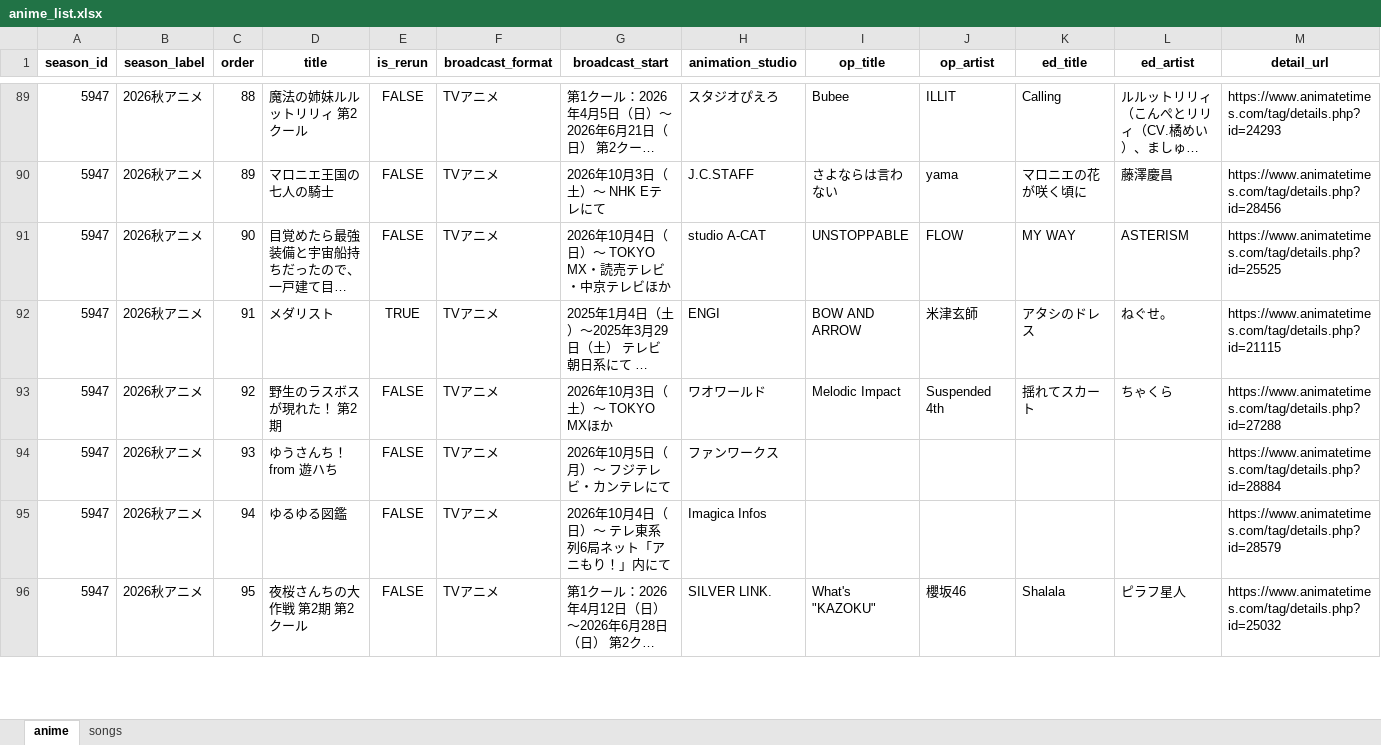
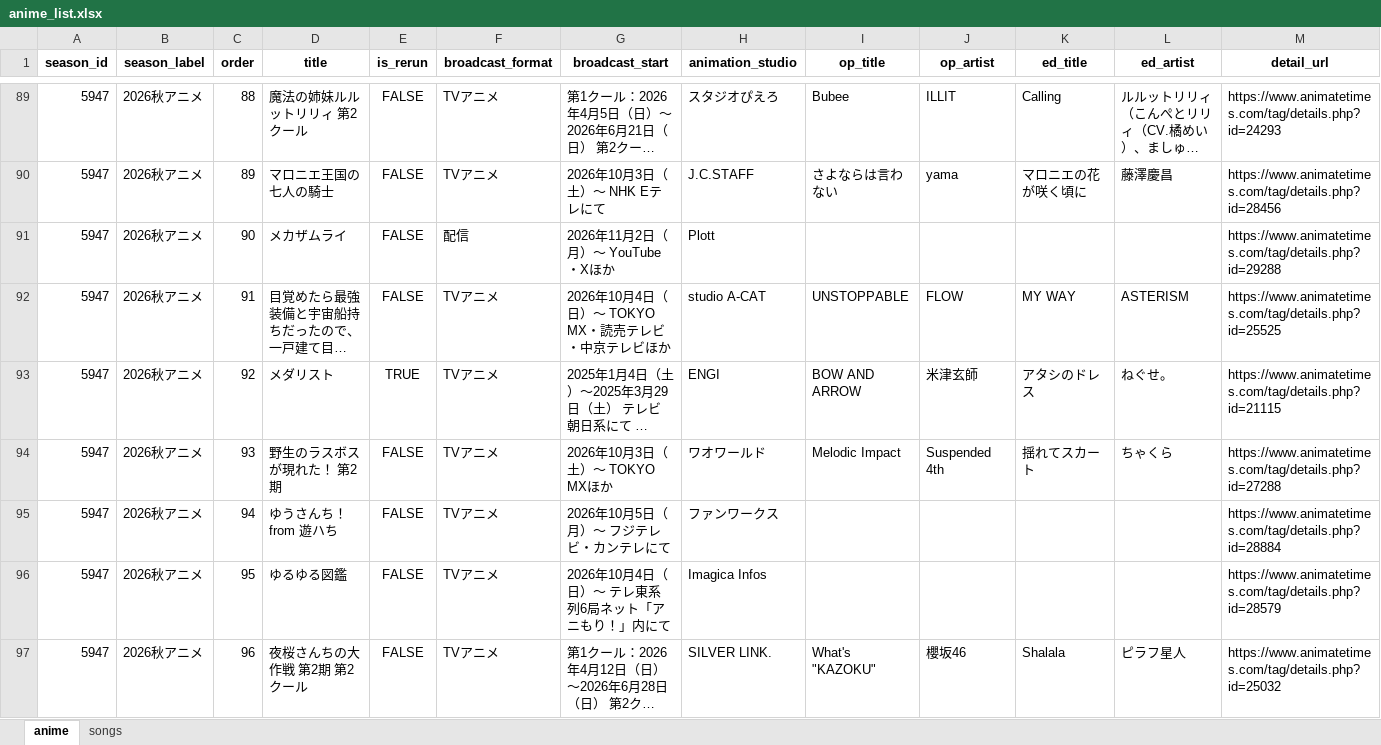
Before and after one commit to Anisong-Ranking/anime-list-updater, an Excel workbook: data/anime_list.xlsx, sheet anime, drawn as a sheet; only a part is shown, gaps mark what is left out; long unchanged cells end in …; values as stored, in another font and other column widths than the file's, no borders; addresses are those after the commit; the diff covers the shown part only; the diff names each change by its address in the sheet, - before the commit and + after, or states it on an @@ line.

Commit message:
auto: anime list update (PC) 2026-10-31

```diff
--- a/data/anime_list.xlsx (sheet anime)
+++ b/data/anime_list.xlsx (sheet anime)
+row 91: 5947 | 2026秋アニメ | 90 | メカザムライ | FALSE | 配信 | 2026年11月2日（月）～ YouTube・Xほか | Plott |  |  |  |  | https://www.animatetimes.com/tag/details.php?id=29288
-C92 (order): 90
+C92 (order): 91
-C93 (order): 91
+C93 (order): 92
-C94 (order): 92
+C94 (order): 93
-C95 (order): 93
+C95 (order): 94
-C96 (order): 94
+C96 (order): 95
-C97 (order): 95
+C97 (order): 96
```
Also changed, not shown: 8 edited cells elsewhere in this sheet, sheet songs, 5 other files.
